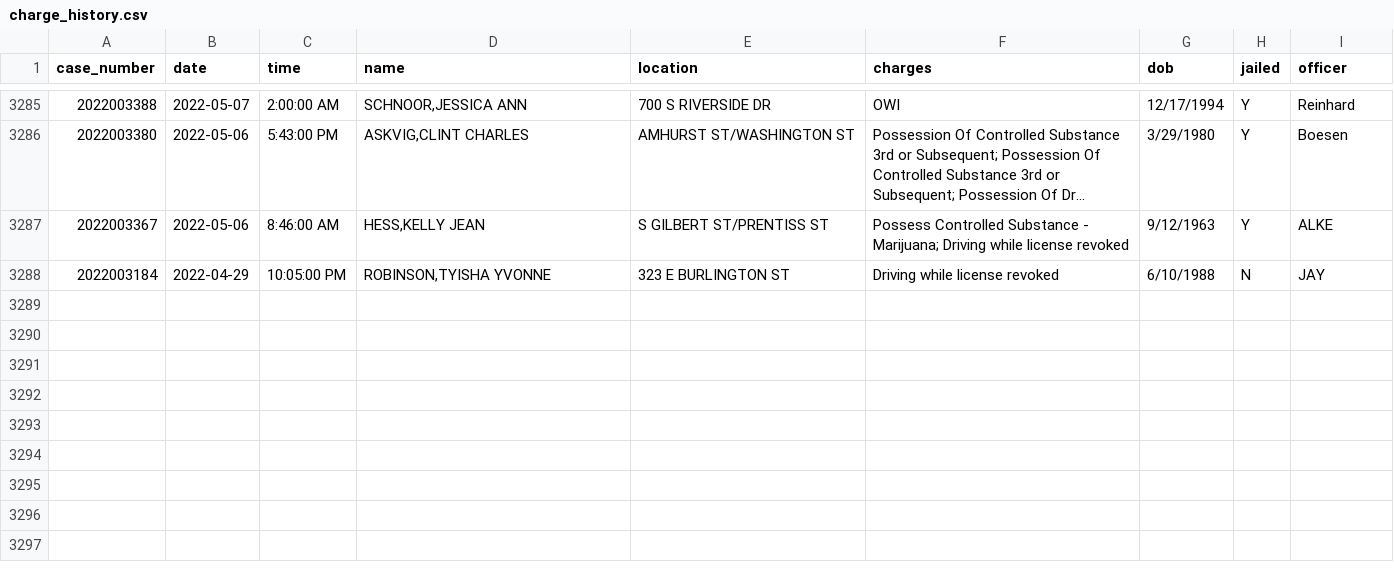
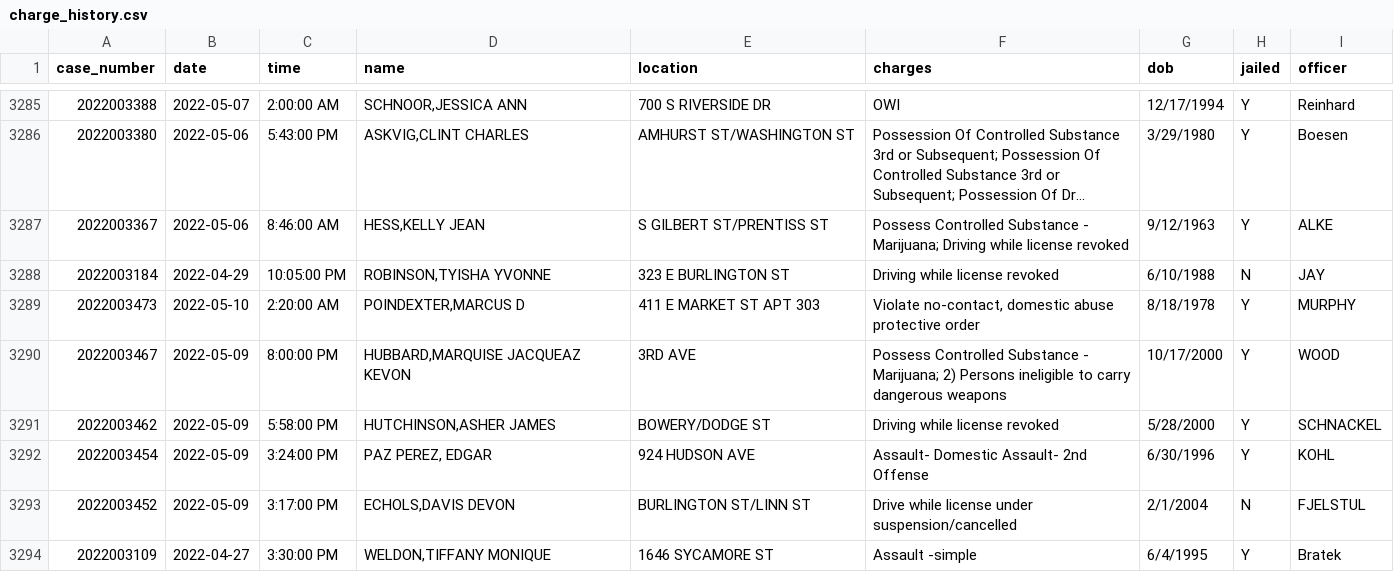
Before and after one commit to andrew-couch/ICBarTweeter, a CSV file: Data/charge_history.csv, drawn as a sheet; only a part is shown, gaps mark what is left out; long unchanged cells end in …; the diff names each change by its address in the sheet, - before the commit and + after, or states it on an @@ line.

```diff
--- a/Data/charge_history.csv
+++ b/Data/charge_history.csv
+row 3289: 2022003473 | 2022-05-10 | 2:20:00 AM | POINDEXTER,MARCUS D | 411 E MARKET ST APT 303 | Violate no-contact, domestic abuse protective order | 8/18/1978 | Y | MURPHY
+row 3290: 2022003467 | 2022-05-09 | 8:00:00 PM | HUBBARD,MARQUISE JACQUEAZ KEVON | 3RD AVE | Possess Controlled Substance - Marijuana; 2) Persons ineligible to carry dangerous weapons | 10/17/2000 | Y | WOOD
+row 3291: 2022003462 | 2022-05-09 | 5:58:00 PM | HUTCHINSON,ASHER JAMES | BOWERY/DODGE ST | Driving while license revoked | 5/28/2000 | Y | SCHNACKEL
+row 3292: 2022003454 | 2022-05-09 | 3:24:00 PM | PAZ PEREZ, EDGAR | 924 HUDSON AVE | Assault- Domestic Assault- 2nd Offense | 6/30/1996 | Y | KOHL
+row 3293: 2022003452 | 2022-05-09 | 3:17:00 PM | ECHOLS,DAVIS DEVON | BURLINGTON ST/LINN ST | Drive while license under suspension/cancelled | 2/1/2004 | N | FJELSTUL
+row 3294: 2022003109 | 2022-04-27 | 3:30:00 PM | WELDON,TIFFANY MONIQUE | 1646 SYCAMORE ST | Assault -simple | 6/4/1995 | Y | Bratek
```
Also changed, not shown: 1 other file.
